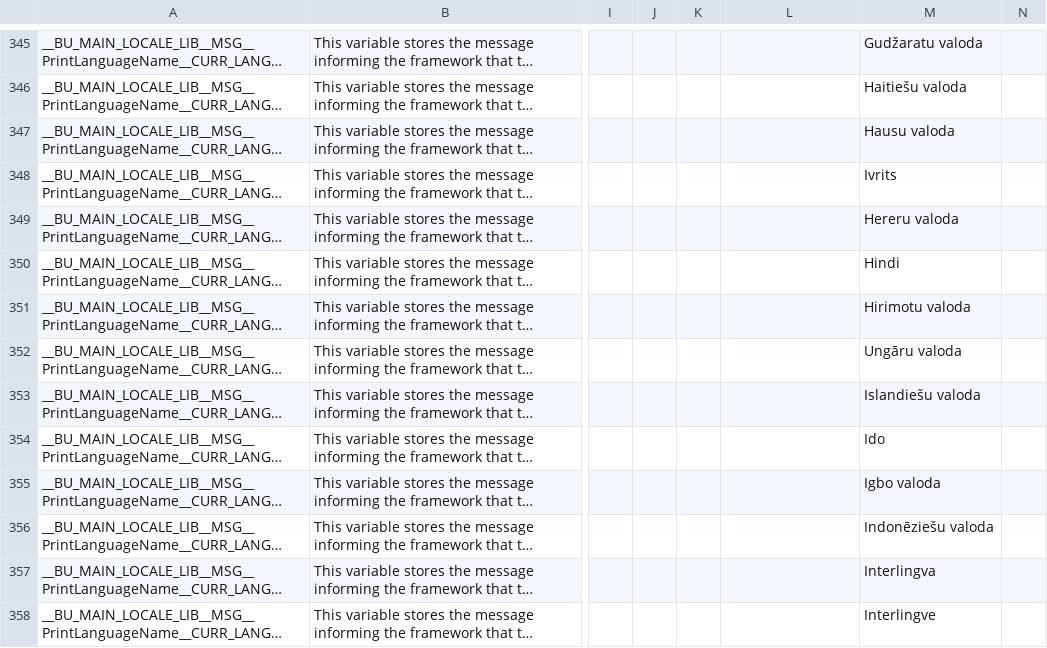
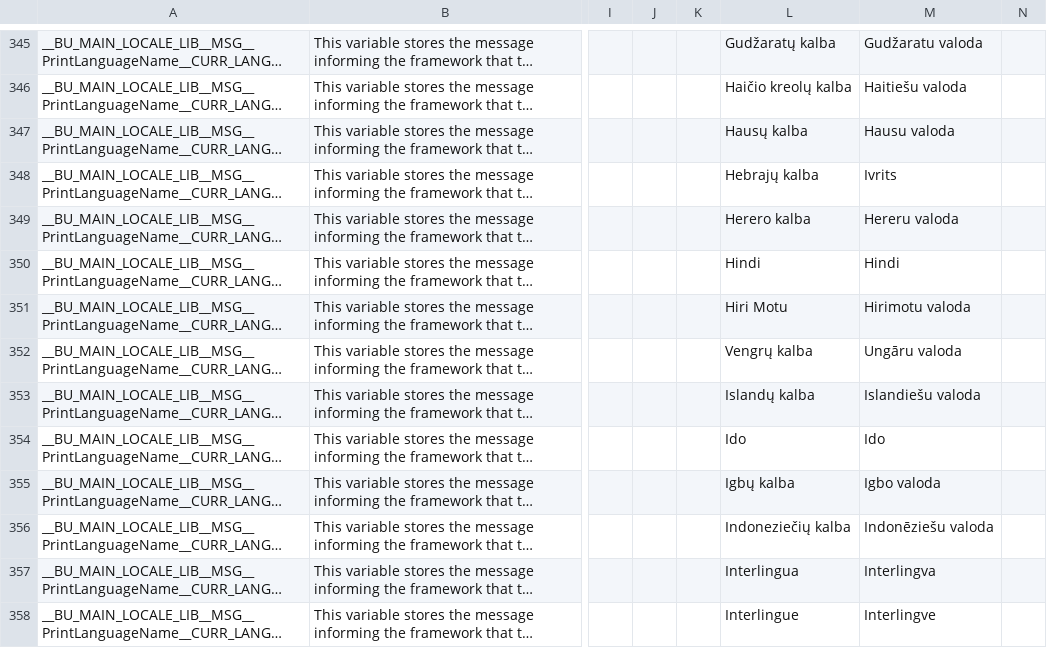
Before and after one commit to DimitriObeid/Bash-Utils, a CSV file: lib/lang/lang.csv, drawn as a sheet; only a part is shown, gaps mark what is left out; long unchanged cells end in …; the diff covers the shown part only; the diff names each change by its address in the sheet, - before the commit and + after, or states it on an @@ line.

```diff
--- a/lib/lang/lang.csv
+++ b/lib/lang/lang.csv
-L345: (empty)
+L345: Gudžaratų kalba
-L346: (empty)
+L346: Haičio kreolų kalba
-L347: (empty)
+L347: Hausų kalba
-L348: (empty)
+L348: Hebrajų kalba
-L349: (empty)
+L349: Herero kalba
-L350: (empty)
+L350: Hindi
-L351: (empty)
+L351: Hiri Motu
-L352: (empty)
+L352: Vengrų kalba
-L353: (empty)
+L353: Islandų kalba
-L354: (empty)
+L354: Ido
-L355: (empty)
+L355: Igbų kalba
-L356: (empty)
+L356: Indoneziečių kalba
-L357: (empty)
+L357: Interlingua
-L358: (empty)
+L358: Interlingue
```
Also changed, not shown: 176 edited cells elsewhere in this file.
